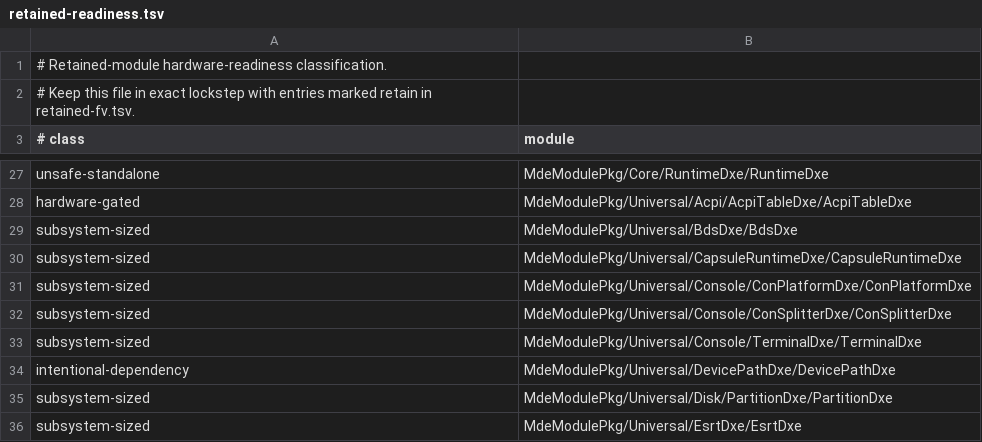
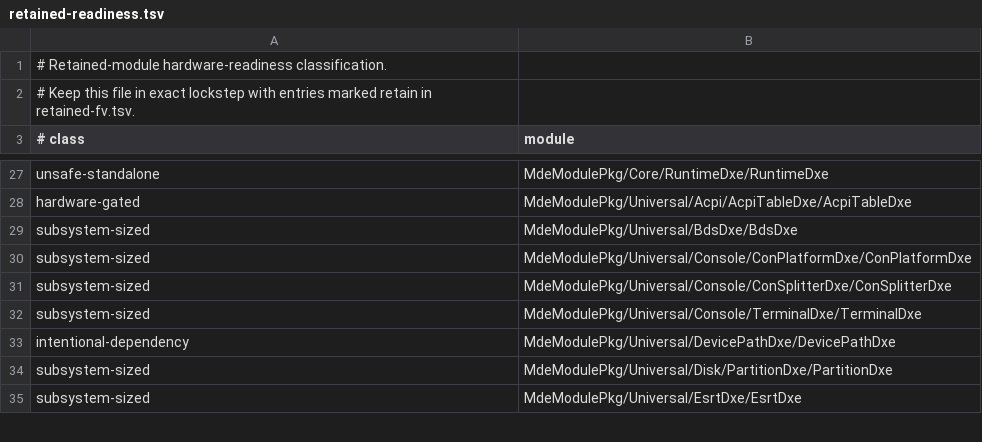
Before and after one commit to StarLabsLtd/edk2, a TSV file: migration/retained-readiness.tsv, drawn as a sheet; only a part is shown, gaps mark what is left out.

Commit message:
migration: replace retained capsule runtime

```diff
--- a/migration/retained-readiness.tsv
+++ b/migration/retained-readiness.tsv
@@ -29,3 +29,2 @@ hardware-gated	MdeModulePkg/Universal/Acpi/AcpiTableDxe/AcpiTableDxe
 subsystem-sized	MdeModulePkg/Universal/BdsDxe/BdsDxe
-subsystem-sized	MdeModulePkg/Universal/CapsuleRuntimeDxe/CapsuleRuntimeDxe
 subsystem-sized	MdeModulePkg/Universal/Console/ConPlatformDxe/ConPlatformDxe
```
Also changed, not shown: migration/retained-fv.tsv, 2 other files.
